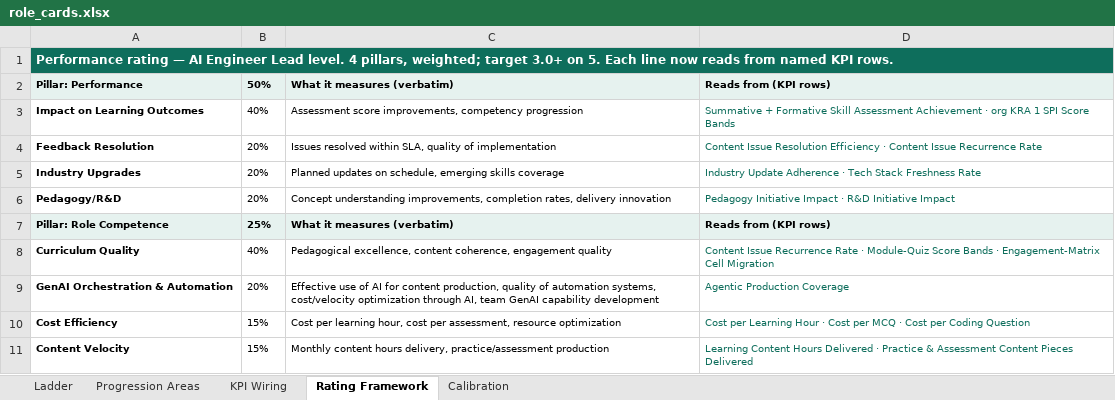
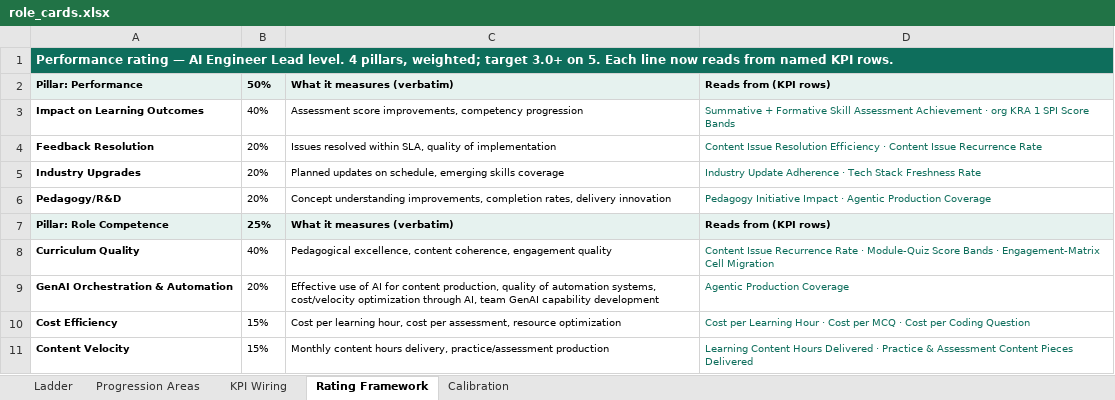
Before and after one commit to pavangangireddy2-max/open_acp, an Excel workbook: docs/handoff/artifacts/role_cards.xlsx, sheet Rating Framework, drawn as a sheet; only a part is shown; values as stored, in another font and other column widths than the file's, no borders; the diff names each change by its address in the sheet, - before the commit and + after, or states it on an @@ line.

```diff
--- a/docs/handoff/artifacts/role_cards.xlsx (sheet Rating Framework)
+++ b/docs/handoff/artifacts/role_cards.xlsx (sheet Rating Framework)
-D6: …Impact · R&D Initiative Impact
+D6: …Impact · Agentic Production Coverage
```
Also changed, not shown: sheet KPI Wiring, docs/handoff/artifacts/kra_training_sheet.xlsx, 9 other files.
